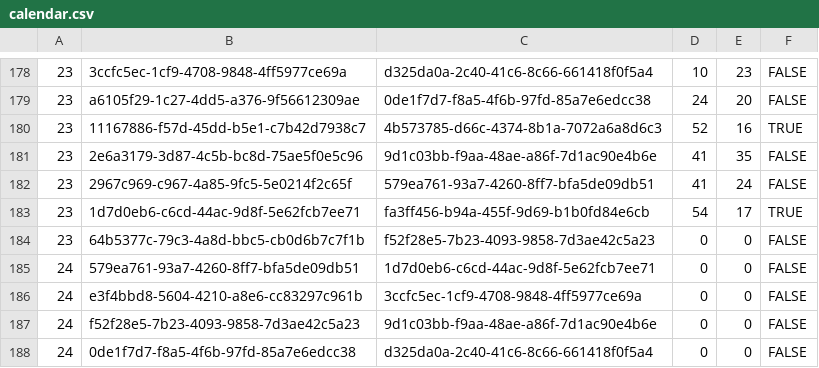
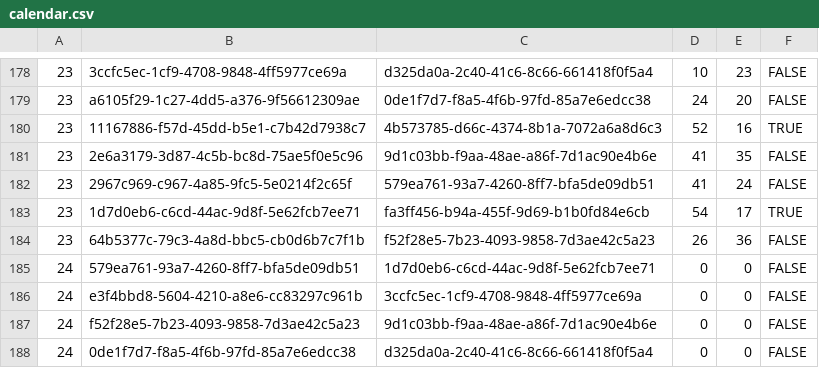
Before and after one commit to louisaldsr/frenchrugbysimulator, a CSV file: public/data/prod2/calendar.csv, drawn as a sheet; only a part is shown, gaps mark what is left out.

Commit message:
chore(calendar): update csv export for PROD2 calendar public/data/prod2/calendar.csv

```diff
--- a/public/data/prod2/calendar.csv
+++ b/public/data/prod2/calendar.csv
@@ -183,3 +183,3 @@
 23,1d7d0eb6-c6cd-44ac-9d8f-5e62fcb7ee71,fa3ff456-b94a-455f-9d69-b1b0fd84e6cb,54,17,TRUE
-23,64b5377c-79c3-4a8d-bbc5-cb0d6b7c7f1b,f52f28e5-7b23-4093-9858-7d3ae42c5a23,0,0,FALSE
+23,64b5377c-79c3-4a8d-bbc5-cb0d6b7c7f1b,f52f28e5-7b23-4093-9858-7d3ae42c5a23,26,36,FALSE
 24,579ea761-93a7-4260-8ff7-bfa5de09db51,1d7d0eb6-c6cd-44ac-9d8f-5e62fcb7ee71,0,0,FALSE
```
